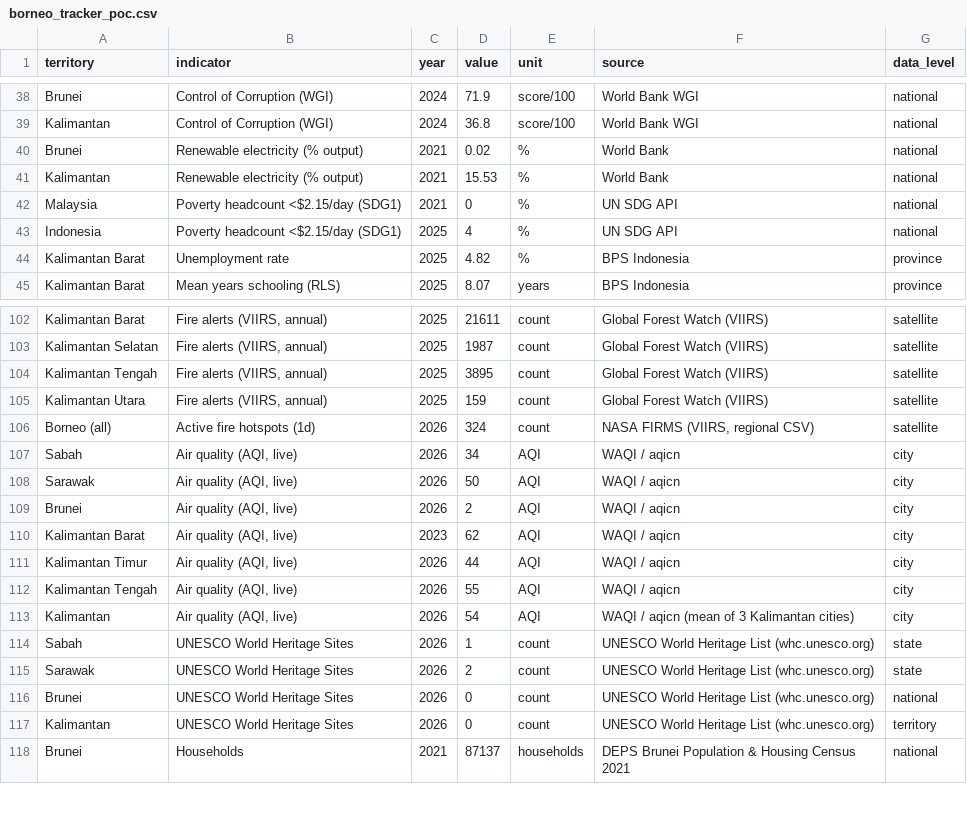
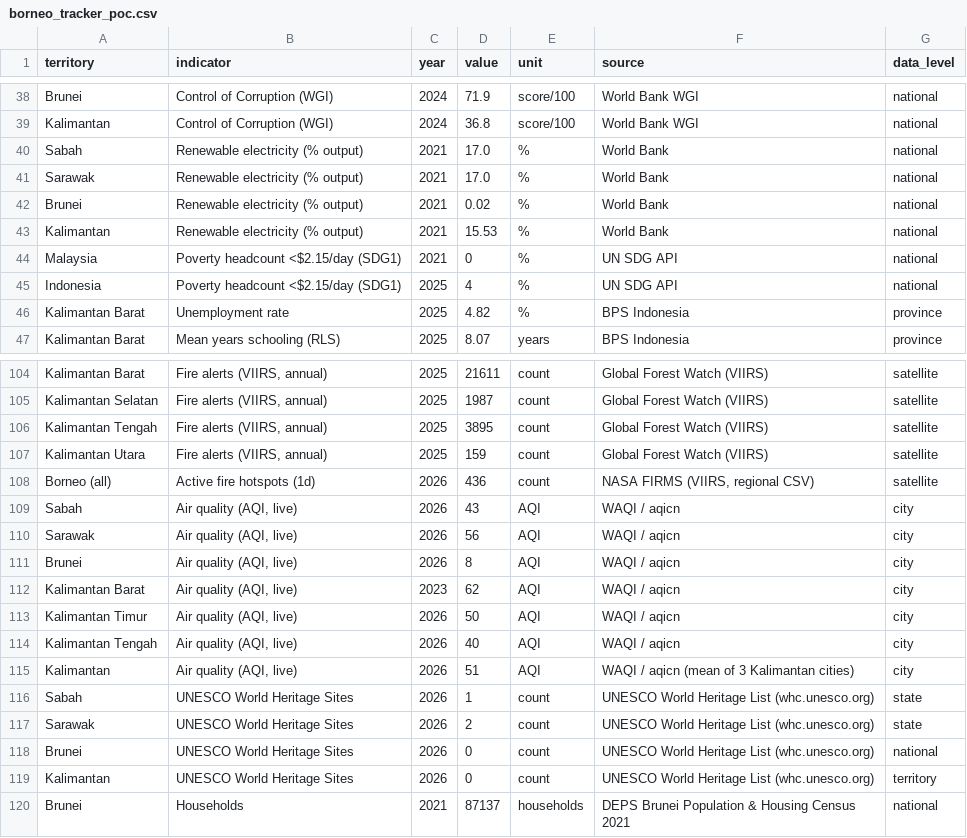
Before and after one commit to angelyong/Borneo_Tracker, a CSV file: borneo_tracker_poc.csv, drawn as a sheet; only a part is shown, gaps mark what is left out.

```diff
--- a/borneo_tracker_poc.csv
+++ b/borneo_tracker_poc.csv
@@ -39,2 +39,4 @@ Brunei,Control of Corruption (WGI),2024,71.9,score/100,World Bank WGI,national
 Kalimantan,Control of Corruption (WGI),2024,36.8,score/100,World Bank WGI,national
+Sabah,Renewable electricity (% output),2021,17.0,%,World Bank,national
+Sarawak,Renewable electricity (% output),2021,17.0,%,World Bank,national
 Brunei,Renewable electricity (% output),2021,0.02,%,World Bank,national
@@ -105,10 +107,10 @@ Kalimantan Tengah,"Fire alerts (VIIRS, annual)",2025,3895,count,Global Forest Wa
 Kalimantan Utara,"Fire alerts (VIIRS, annual)",2025,159,count,Global Forest Watch (VIIRS),satellite
-Borneo (all),Active fire hotspots (1d),2026,324,count,"NASA FIRMS (VIIRS, regional CSV)",satellite
-Sabah,"Air quality (AQI, live)",2026,34,AQI,WAQI / aqicn,city
-Sarawak,"Air quality (AQI, live)",2026,50,AQI,WAQI / aqicn,city
-Brunei,"Air quality (AQI, live)",2026,2,AQI,WAQI / aqicn,city
+Borneo (all),Active fire hotspots (1d),2026,436,count,"NASA FIRMS (VIIRS, regional CSV)",satellite
+Sabah,"Air quality (AQI, live)",2026,43,AQI,WAQI / aqicn,city
+Sarawak,"Air quality (AQI, live)",2026,56,AQI,WAQI / aqicn,city
+Brunei,"Air quality (AQI, live)",2026,8,AQI,WAQI / aqicn,city
 Kalimantan Barat,"Air quality (AQI, live)",2023,62,AQI,WAQI / aqicn,city
-Kalimantan Timur,"Air quality (AQI, live)",2026,44,AQI,WAQI / aqicn,city
-Kalimantan Tengah,"Air quality (AQI, live)",2026,55,AQI,WAQI / aqicn,city
-Kalimantan,"Air quality (AQI, live)",2026,54,AQI,WAQI / aqicn (mean of 3 Kalimantan cities),city
+Kalimantan Timur,"Air quality (AQI, live)",2026,50,AQI,WAQI / aqicn,city
+Kalimantan Tengah,"Air quality (AQI, live)",2026,40,AQI,WAQI / aqicn,city
+Kalimantan,"Air quality (AQI, live)",2026,51,AQI,WAQI / aqicn (mean of 3 Kalimantan cities),city
 Sabah,UNESCO World Heritage Sites,2026,1,count,UNESCO World Heritage List (whc.unesco.org),state
```
Also changed, not shown: borneo_tracker_history.csv, 2 other files.
